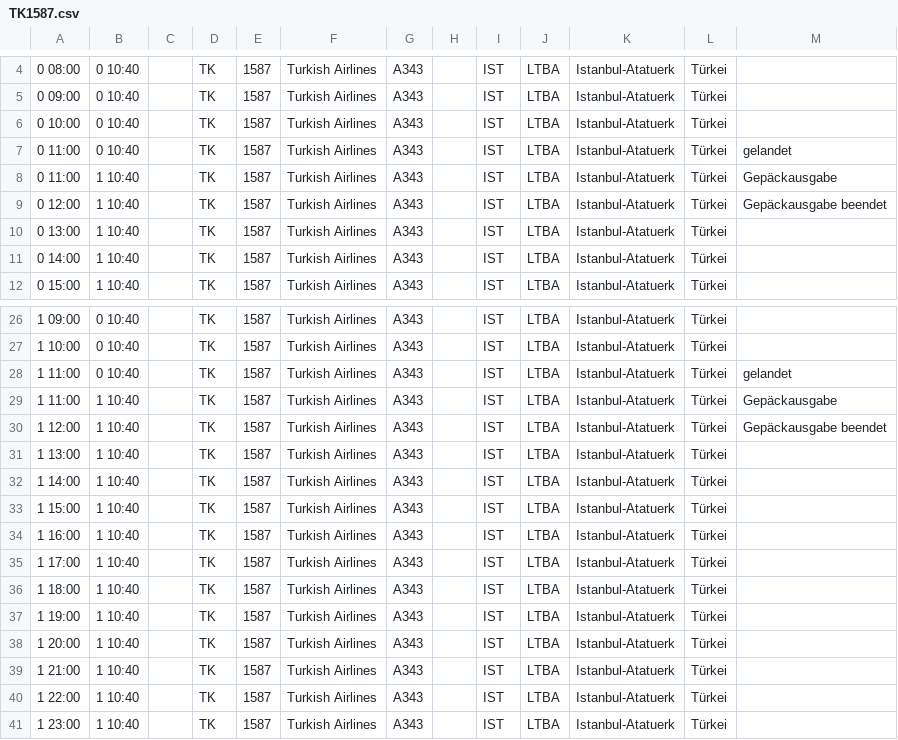
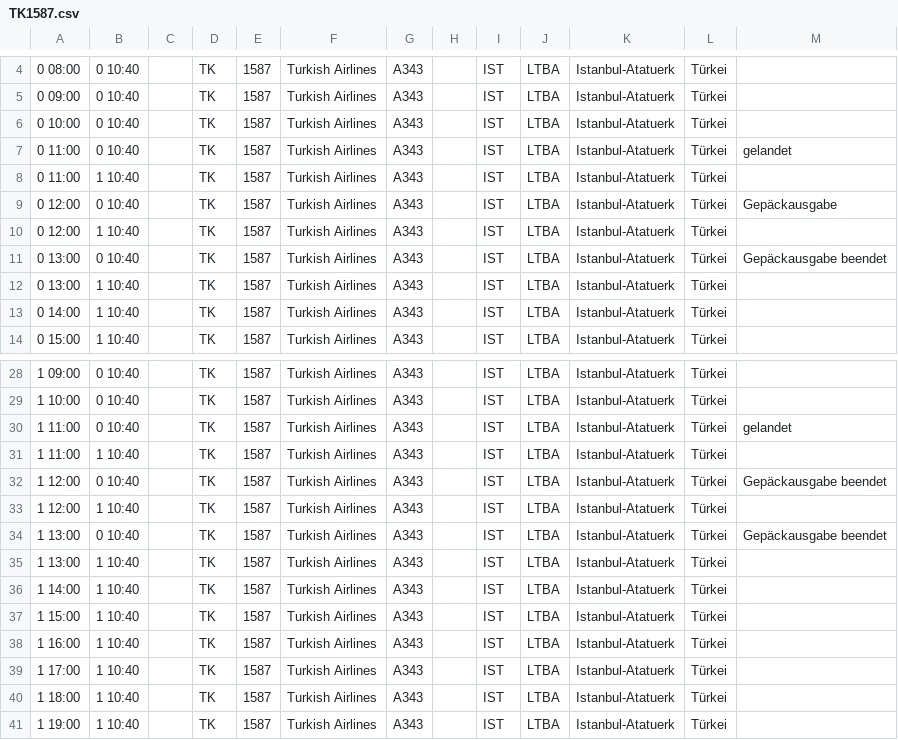
Before and after one commit to flederwiesel/fra-flugplan, a CSV file: check/flugplan/airportcity/flights/arrival/TK1587.csv, drawn as a sheet; only a part is shown, gaps mark what is left out; the shorter side is filled out with more unchanged rows.

Commit message:
Fixed TK1587, re-ordered other arrivals.

```diff
--- a/check/flugplan/airportcity/flights/arrival/TK1587.csv
+++ b/check/flugplan/airportcity/flights/arrival/TK1587.csv
@@ -7,4 +7,6 @@
 0 11:00;0 10:40;;TK;1587;Turkish Airlines;A343;;IST;LTBA;Istanbul-Atatuerk;Türkei;gelandet
-0 11:00;1 10:40;;TK;1587;Turkish Airlines;A343;;IST;LTBA;Istanbul-Atatuerk;Türkei;Gepäckausgabe
-0 12:00;1 10:40;;TK;1587;Turkish Airlines;A343;;IST;LTBA;Istanbul-Atatuerk;Türkei;Gepäckausgabe beendet
+0 11:00;1 10:40;;TK;1587;Turkish Airlines;A343;;IST;LTBA;Istanbul-Atatuerk;Türkei;
+0 12:00;0 10:40;;TK;1587;Turkish Airlines;A343;;IST;LTBA;Istanbul-Atatuerk;Türkei;Gepäckausgabe
+0 12:00;1 10:40;;TK;1587;Turkish Airlines;A343;;IST;LTBA;Istanbul-Atatuerk;Türkei;
+0 13:00;0 10:40;;TK;1587;Turkish Airlines;A343;;IST;LTBA;Istanbul-Atatuerk;Türkei;Gepäckausgabe beendet
 0 13:00;1 10:40;;TK;1587;Turkish Airlines;A343;;IST;LTBA;Istanbul-Atatuerk;Türkei;
@@ -28,4 +30,6 @@
 1 11:00;0 10:40;;TK;1587;Turkish Airlines;A343;;IST;LTBA;Istanbul-Atatuerk;Türkei;gelandet
-1 11:00;1 10:40;;TK;1587;Turkish Airlines;A343;;IST;LTBA;Istanbul-Atatuerk;Türkei;Gepäckausgabe
-1 12:00;1 10:40;;TK;1587;Turkish Airlines;A343;;IST;LTBA;Istanbul-Atatuerk;Türkei;Gepäckausgabe beendet
+1 11:00;1 10:40;;TK;1587;Turkish Airlines;A343;;IST;LTBA;Istanbul-Atatuerk;Türkei;
+1 12:00;0 10:40;;TK;1587;Turkish Airlines;A343;;IST;LTBA;Istanbul-Atatuerk;Türkei;Gepäckausgabe beendet
+1 12:00;1 10:40;;TK;1587;Turkish Airlines;A343;;IST;LTBA;Istanbul-Atatuerk;Türkei;
+1 13:00;0 10:40;;TK;1587;Turkish Airlines;A343;;IST;LTBA;Istanbul-Atatuerk;Türkei;Gepäckausgabe beendet
 1 13:00;1 10:40;;TK;1587;Turkish Airlines;A343;;IST;LTBA;Istanbul-Atatuerk;Türkei;
```
Also changed, not shown: check/flugplan/airportcity/flights/arrival/AC844.csv, check/flugplan/airportcity/flights/arrival/AC874.csv, 8 other files.
